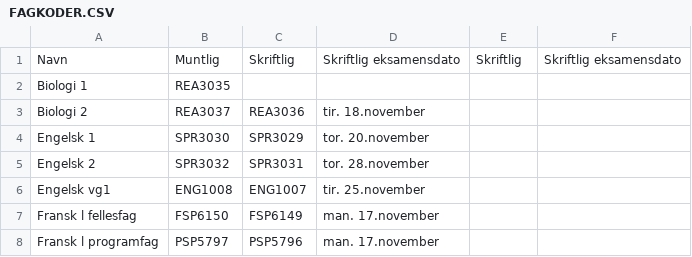
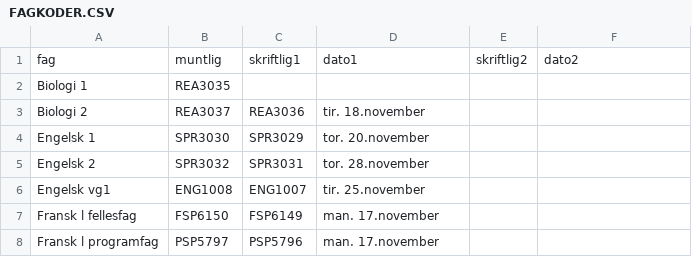
Before and after one commit to 43jakchr/Fagkode, a CSV file: Kode med sheet/FAGKODER.CSV, drawn as a sheet; only a part is shown.

Commit message:
Igjen

```diff
--- a/Kode med sheet/FAGKODER.CSV
+++ b/Kode med sheet/FAGKODER.CSV
@@ -1,2 +1,2 @@
-Navn,Muntlig,Skriftlig,Skriftlig eksamensdato,Skriftlig,Skriftlig eksamensdato
+fag,muntlig,skriftlig1,dato1,skriftlig2,dato2
 Biologi 1,REA3035,,,,
```
